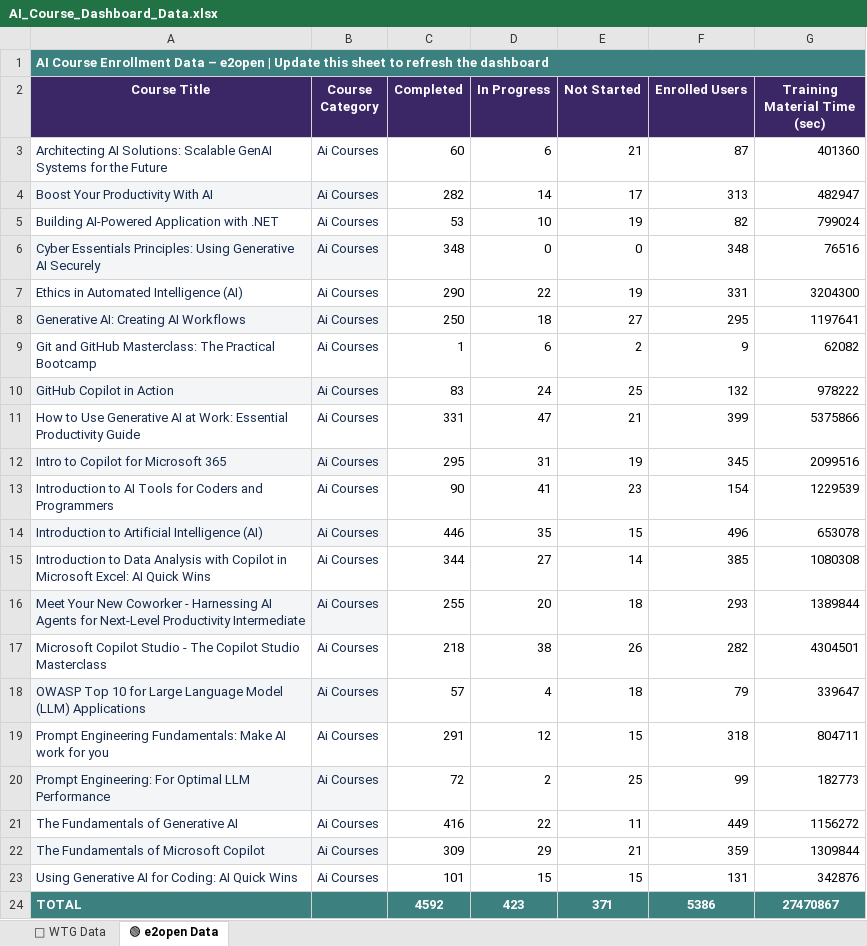
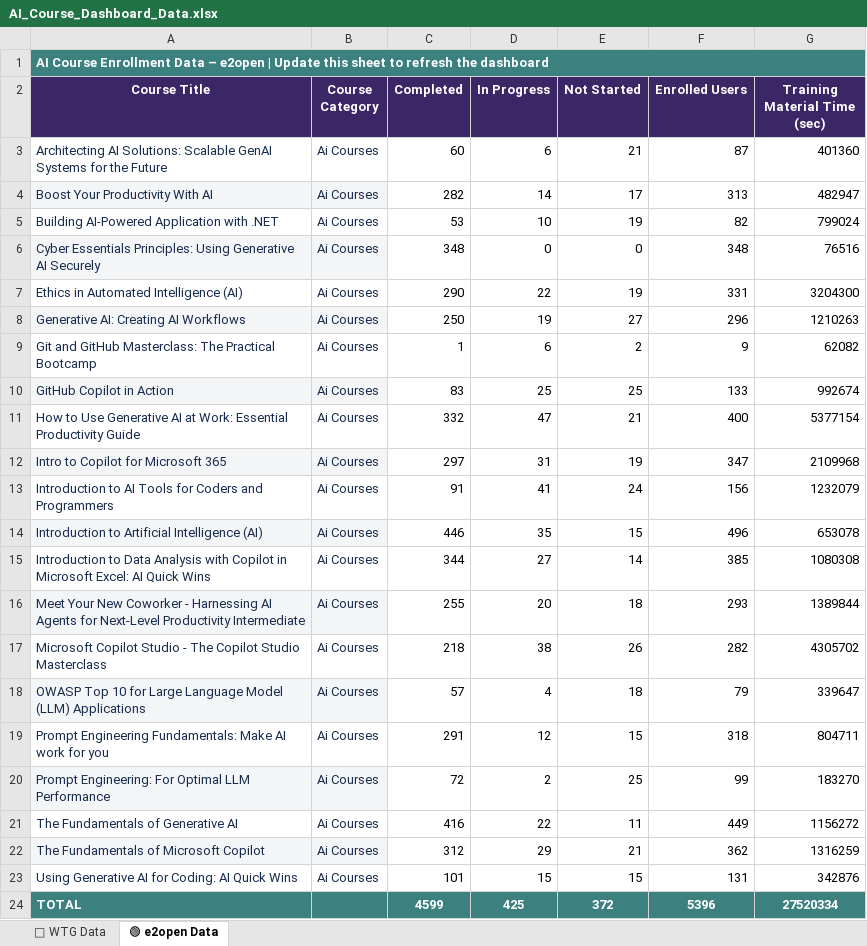
Before and after one commit to e2ulmsadmin/e2u_ai_Course_dashboard, an Excel workbook: AI_Course_Dashboard_Data.xlsx, sheet 🟢 e2open Data, drawn as a sheet; values as stored, in another font and other column widths than the file's, no borders; conditional formats not drawn; the diff names each change by its address in the sheet, - before the commit and + after, or states it on an @@ line.

Commit message:
Add files via upload

```diff
--- a/AI_Course_Dashboard_Data.xlsx (sheet 🟢 e2open Data)
+++ b/AI_Course_Dashboard_Data.xlsx (sheet 🟢 e2open Data)
-D8 (In Progress): 18
+D8 (In Progress): 19
-F8 (Enrolled Users): 295
+F8 (Enrolled Users): 296
-G8 (Training Material Time (sec)): 1197641
+G8 (Training Material Time (sec)): 1210263
-D10 (In Progress): 24
+D10 (In Progress): 25
-F10 (Enrolled Users): 132
+F10 (Enrolled Users): 133
-G10 (Training Material Time (sec)): 978222
+G10 (Training Material Time (sec)): 992674
-C11 (Completed): 331
+C11 (Completed): 332
-F11 (Enrolled Users): 399
+F11 (Enrolled Users): 400
-G11 (Training Material Time (sec)): 5375866
+G11 (Training Material Time (sec)): 5377154
-C12 (Completed): 295
+C12 (Completed): 297
-F12 (Enrolled Users): 345
+F12 (Enrolled Users): 347
-G12 (Training Material Time (sec)): 2099516
+G12 (Training Material Time (sec)): 2109968
-C13 (Completed): 90
+C13 (Completed): 91
-E13 (Not Started): 23
+E13 (Not Started): 24
-F13 (Enrolled Users): 154
+F13 (Enrolled Users): 156
-G13 (Training Material Time (sec)): 1229539
+G13 (Training Material Time (sec)): 1232079
-G17 (Training Material Time (sec)): 4304501
+G17 (Training Material Time (sec)): 4305702
-G20 (Training Material Time (sec)): 182773
+G20 (Training Material Time (sec)): 183270
-C22 (Completed): 309
+C22 (Completed): 312
-F22 (Enrolled Users): 359
+F22 (Enrolled Users): 362
-G22 (Training Material Time (sec)): 1309844
+G22 (Training Material Time (sec)): 1316259
-C24 (Completed): 4592
+C24 (Completed): 4599
-D24 (In Progress): 423
+D24 (In Progress): 425
-E24 (Not Started): 371
+E24 (Not Started): 372
-F24 (Enrolled Users): 5386
+F24 (Enrolled Users): 5396
-G24 (Training Material Time (sec)): 27470867
+G24 (Training Material Time (sec)): 27520334
```
